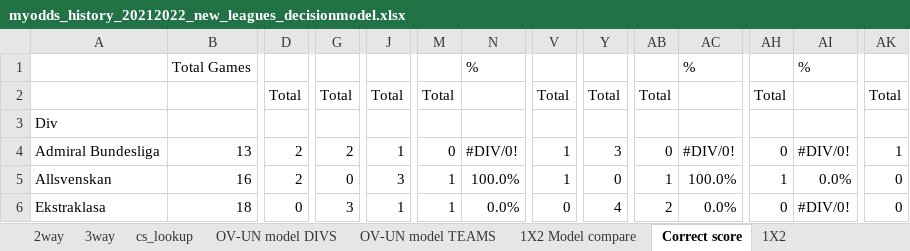
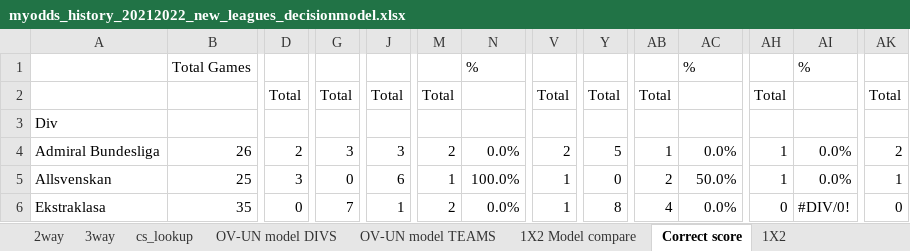
Before and after one commit to gitboyzorro5/FDAS, an Excel workbook: myodds_history_20212022_new_leagues_decisionmodel.xlsx, sheet Correct score, drawn as a sheet; only a part is shown, gaps mark what is left out; values as stored, in another font and other column widths than the file's, no cell formats; the diff covers the shown part only; the diff names each change by its address in the sheet, - before the commit and + after, or states it on an @@ line.

```diff
--- a/myodds_history_20212022_new_leagues_decisionmodel.xlsx (sheet Correct score)
+++ b/myodds_history_20212022_new_leagues_decisionmodel.xlsx (sheet Correct score)
-B4: 13
+B4: 26
-G4: 2
+G4: 3
-J4: 1
+J4: 3
-M4: 0
+M4: 2
-N4: #DIV/0!
+N4: 0.0%
-V4: 1
+V4: 2
-Y4: 3
+Y4: 5
-AB4: 0
+AB4: 1
-AC4: #DIV/0!
+AC4: 0.0%
-AH4: 0
+AH4: 1
-AI4: #DIV/0!
+AI4: 0.0%
-AK4: 1
+AK4: 2
-B5: 16
+B5: 25
-D5: 2
+D5: 3
-J5: 3
+J5: 6
-AB5: 1
+AB5: 2
-AC5: 100.0%
+AC5: 50.0%
-AK5: 0
+AK5: 1
-B6: 18
+B6: 35
-G6: 3
+G6: 7
-M6: 1
+M6: 2
-V6: 0
+V6: 1
-Y6: 4
+Y6: 8
-AB6: 2
+AB6: 4
```
Also changed, not shown: 95 edited cells elsewhere in this sheet, sheet 3way, sheet 2way, sheet OV-UN model TEAMS, sheet 1X2 Model compare, sheet OV-UN model DIVS, sheet Financials TEAMS, 2 more sheets, cell formats, 2 other files.
